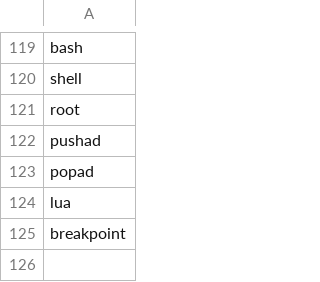
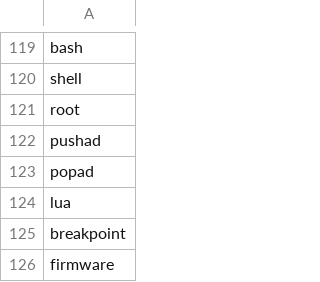
Before and after one commit to phaicm/re_scribblio, a CSV file: README.csv, drawn as a sheet; only a part is shown, gaps mark what is left out; the diff names each change by its address in the sheet, - before the commit and + after, or states it on an @@ line.

Commit message:
Update README.csv

```diff
--- a/README.csv
+++ b/README.csv
+row 126: firmware
```
